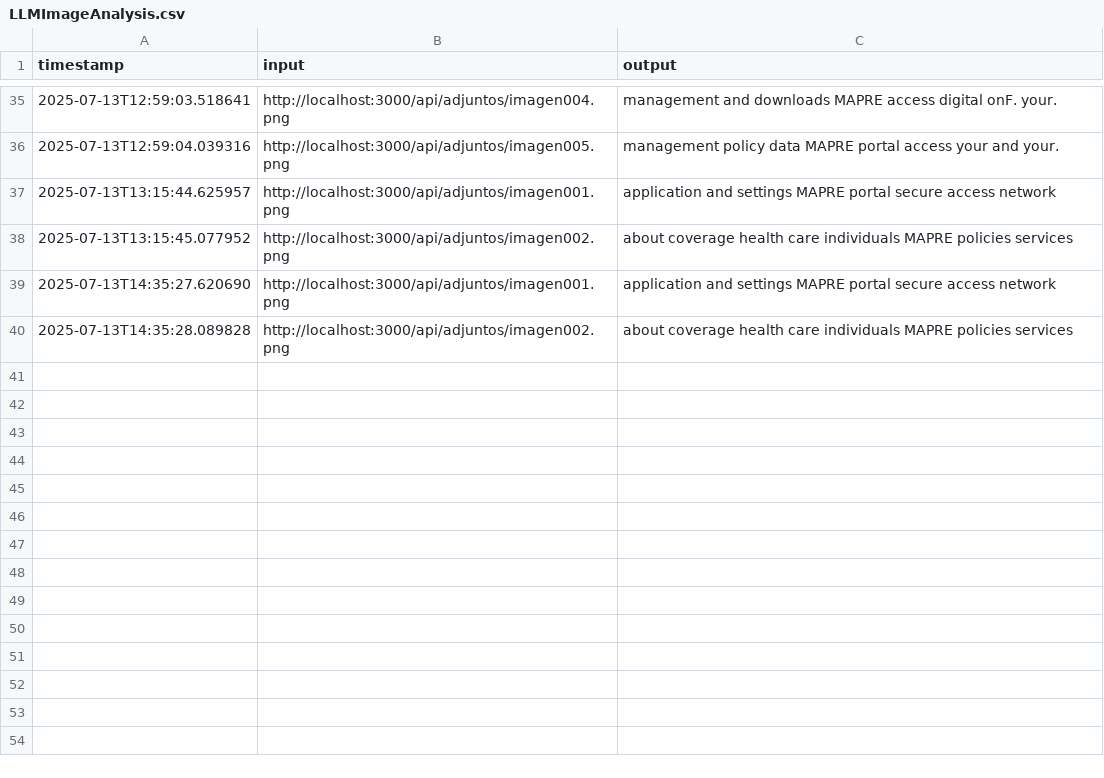
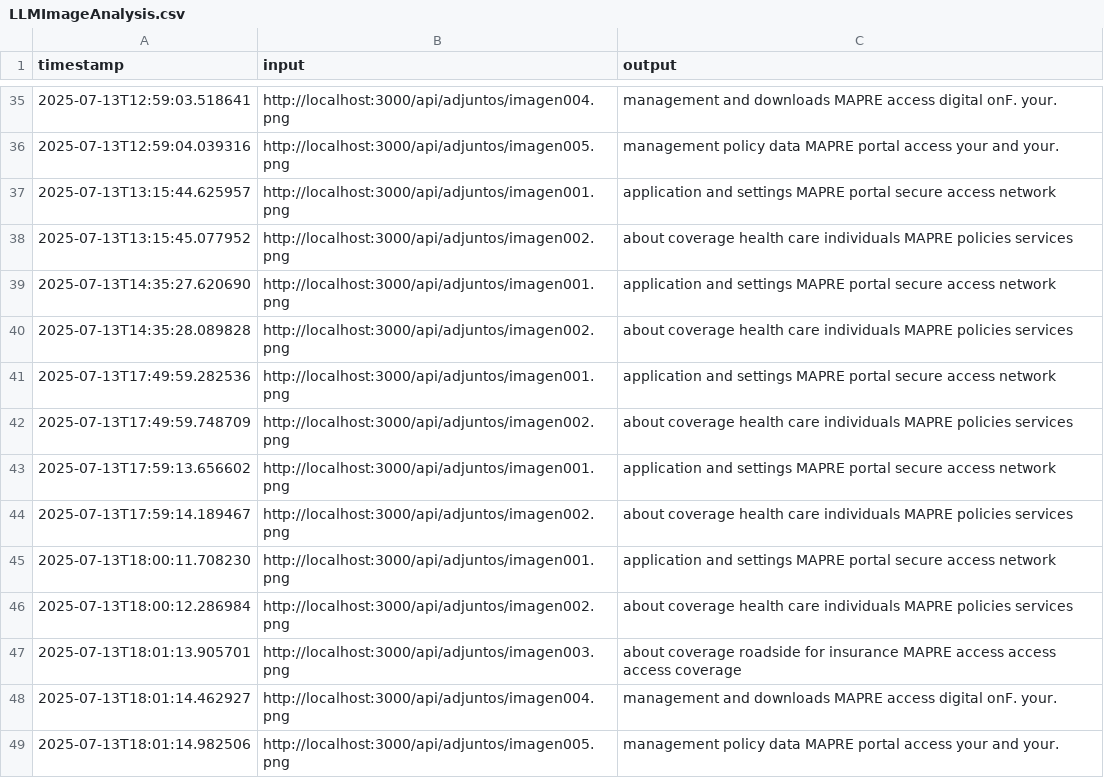
Before and after one commit to Pepe-Padilla/llm-final, a CSV file: llm/historico/LLMImageAnalysis.csv, drawn as a sheet; only a part is shown, gaps mark what is left out.

```diff
--- a/llm/historico/LLMImageAnalysis.csv
+++ b/llm/historico/LLMImageAnalysis.csv
@@ -40 +40,10 @@ timestamp,input,output
 2025-07-13T14:35:28.089828,http://localhost:3000/api/adjuntos/imagen002.png, about coverage health care individuals MAPRE policies services
+2025-07-13T17:49:59.282536,http://localhost:3000/api/adjuntos/imagen001.png, application and settings MAPRE portal secure access network
+2025-07-13T17:49:59.748709,http://localhost:3000/api/adjuntos/imagen002.png, about coverage health care individuals MAPRE policies services
+2025-07-13T17:59:13.656602,http://localhost:3000/api/adjuntos/imagen001.png, application and settings MAPRE portal secure access network
+2025-07-13T17:59:14.189467,http://localhost:3000/api/adjuntos/imagen002.png, about coverage health care individuals MAPRE policies services
+2025-07-13T18:00:11.708230,http://localhost:3000/api/adjuntos/imagen001.png, application and settings MAPRE portal secure access network
+2025-07-13T18:00:12.286984,http://localhost:3000/api/adjuntos/imagen002.png, about coverage health care individuals MAPRE policies services
+2025-07-13T18:01:13.905701,http://localhost:3000/api/adjuntos/imagen003.png, about coverage roadside for insurance MAPRE access access access coverage
+2025-07-13T18:01:14.462927,http://localhost:3000/api/adjuntos/imagen004.png, management and downloads MAPRE access digital onF. your.
+2025-07-13T18:01:14.982506,http://localhost:3000/api/adjuntos/imagen005.png, management policy data MAPRE portal access your and your.
```
Also changed, not shown: 20 other files.
